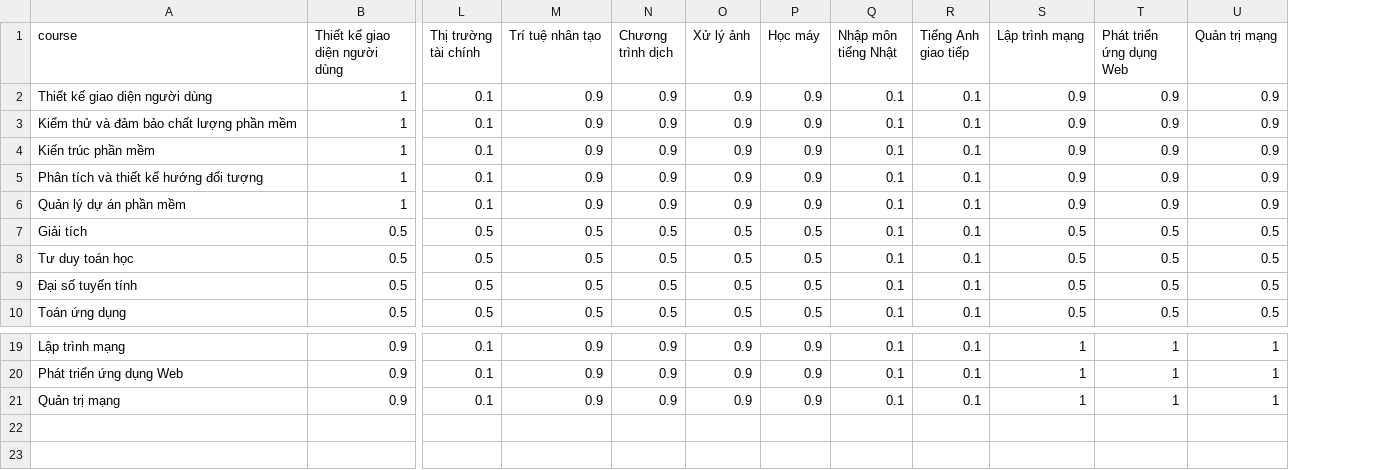
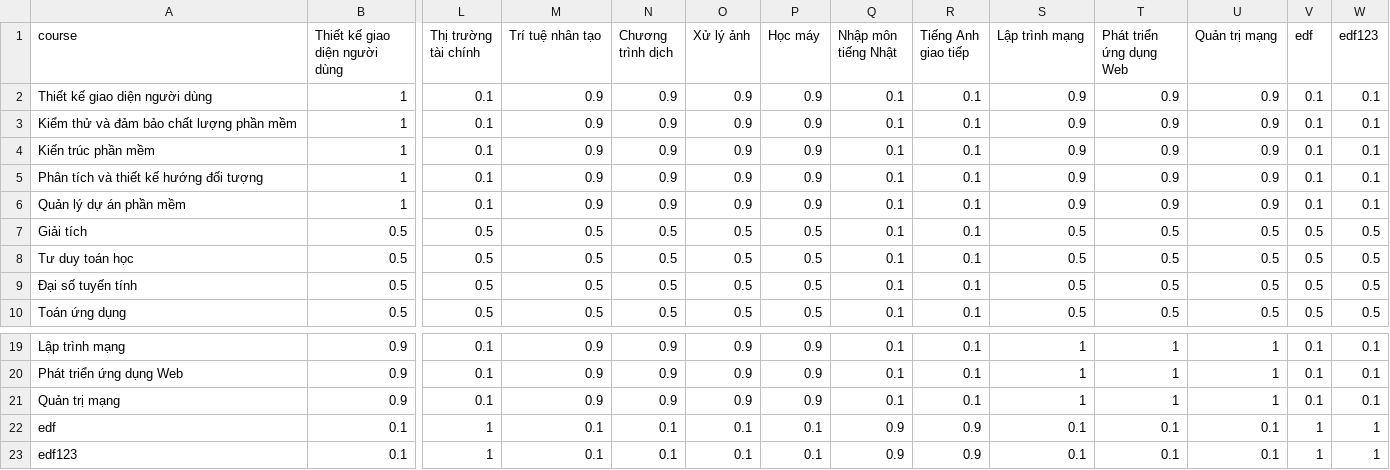
Before and after one commit to vucongduy192/elearning, a CSV file: public/recommend/similarC_matrix.csv, drawn as a sheet; only a part is shown, gaps mark what is left out; rows hold the shown columns only; the diff names each change by its address in the sheet, - before the commit and + after, or states it on an @@ line.

```diff
--- a/public/recommend/similarC_matrix.csv
+++ b/public/recommend/similarC_matrix.csv
+column V (edf), rows 2-10: 0.1 | 0.1 | 0.1 | 0.1 | 0.1 | 0.5 | 0.5 | 0.5 | 0.5; rows 19-21: all 0.1
+column W (edf123), rows 2-10: 0.1 | 0.1 | 0.1 | 0.1 | 0.1 | 0.5 | 0.5 | 0.5 | 0.5; rows 19-21: all 0.1
+row 22: edf | 0.1 | 1 | 0.1 | 0.1 | 0.1 | 0.1 | 0.9 | 0.9 | 0.1 | 0.1 | 0.1 | 1 | 1
+row 23: edf123 | 0.1 | 1 | 0.1 | 0.1 | 0.1 | 0.1 | 0.9 | 0.9 | 0.1 | 0.1 | 0.1 | 1 | 1
```
Also changed, not shown: public/recommend/enroll_matrix.csv, 27 other files.
